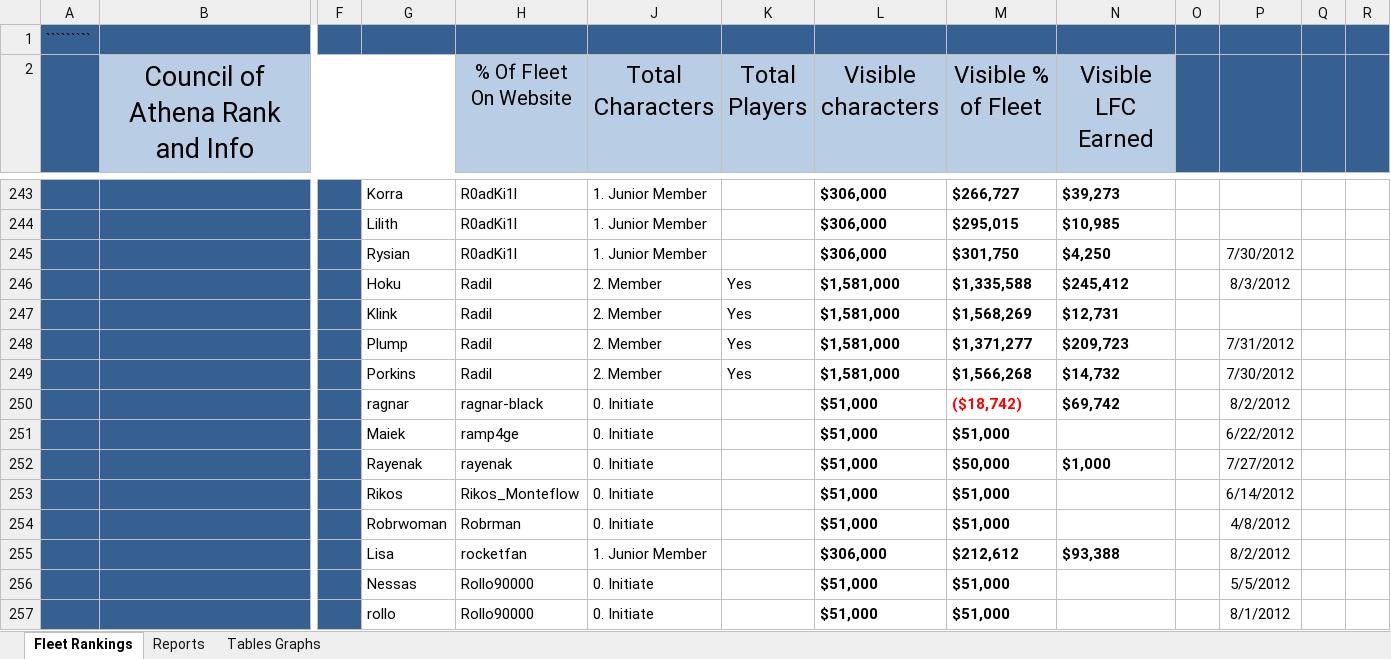
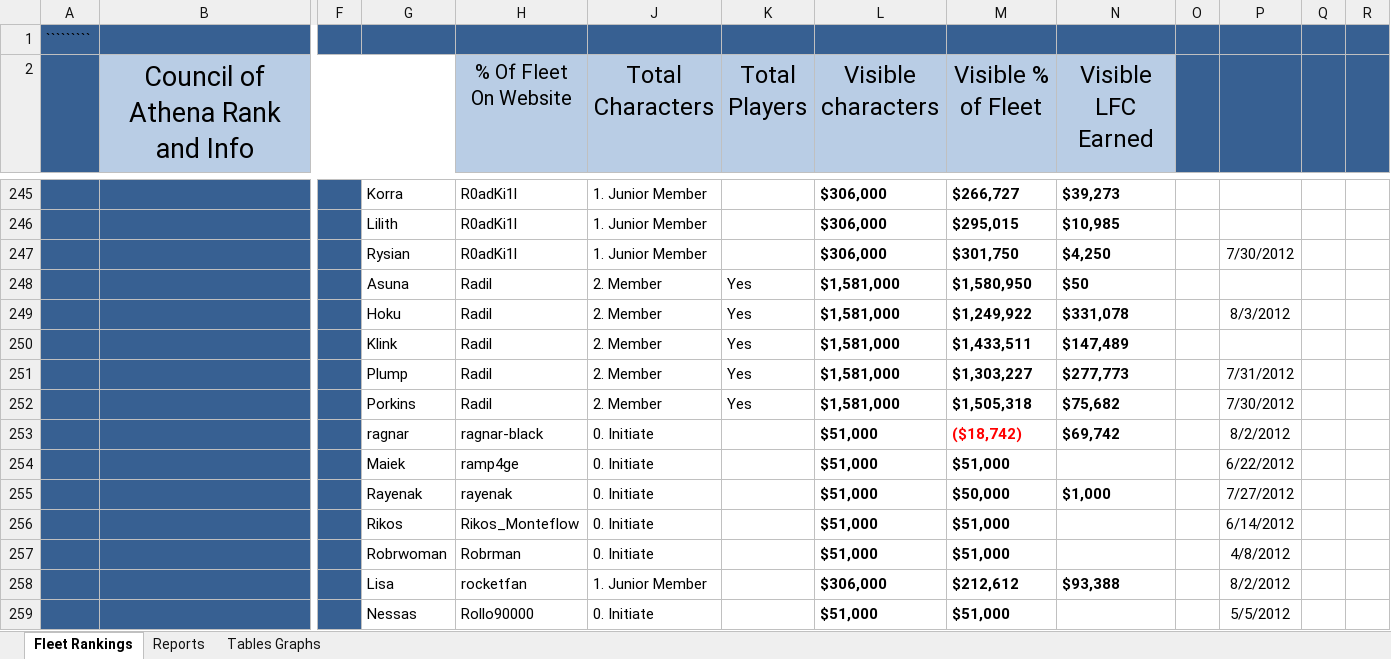
Before and after one commit to Profiteor/STOAthena, an Excel workbook: Council of Athena Roster.xlsx, sheet Fleet Rankings, drawn as a sheet; only a part is shown, gaps mark what is left out; the shorter side is filled out with more unchanged rows; values as stored, in another font and other column widths than the file's, no borders; charts and pictures and conditional formats and table styles not drawn; addresses are those after the commit; rows hold the shown columns only; the diff covers the shown part only; the diff names each change by its address in the sheet, - before the commit and + after, or states it on an @@ line.

```diff
--- a/Council of Athena Roster.xlsx (sheet Fleet Rankings)
+++ b/Council of Athena Roster.xlsx (sheet Fleet Rankings)
+row 248:  |  |  | Asuna | Radil | 2. Member | Yes | $1,581,000 | $1,580,950 | $50
-M249 (Visible % of Fleet): $1,335,588
+M249 (Visible % of Fleet): $1,249,922
-N249 (Visible LFC Earned): $245,412
+N249 (Visible LFC Earned): $331,078
-M250 (Visible % of Fleet): $1,568,269
+M250 (Visible % of Fleet): $1,433,511
-N250 (Visible LFC Earned): $12,731
+N250 (Visible LFC Earned): $147,489
-M251 (Visible % of Fleet): $1,371,277
+M251 (Visible % of Fleet): $1,303,227
-N251 (Visible LFC Earned): $209,723
+N251 (Visible LFC Earned): $277,773
-M252 (Visible % of Fleet): $1,566,268
+M252 (Visible % of Fleet): $1,505,318
-N252 (Visible LFC Earned): $14,732
+N252 (Visible LFC Earned): $75,682
```
Also changed, not shown: 7 added rows, 5 removed rows and 14 edited cells elsewhere in this sheet, sheet Reports, sheet Tables Graphs, formulas that keep their value, charts or pictures.
